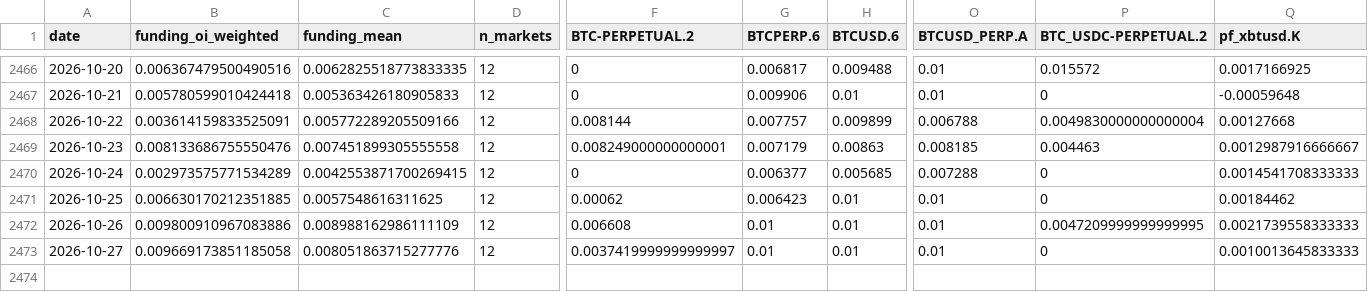
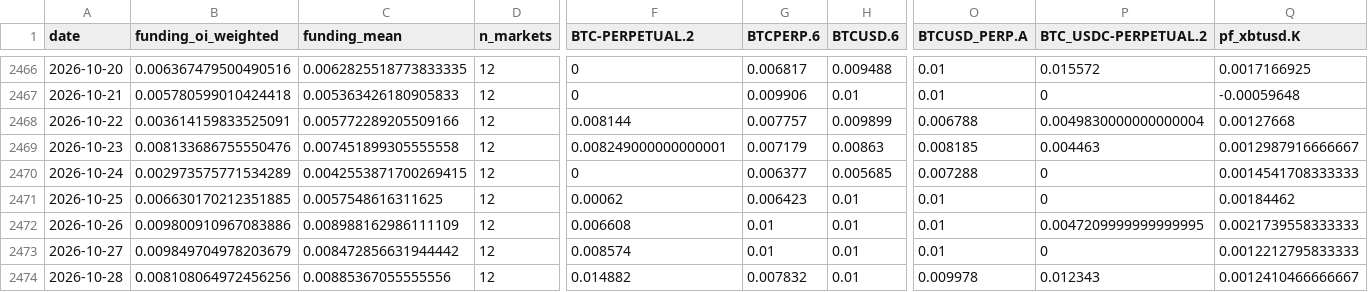
Before and after one commit to jaredbausch-ai/ctzb-data, a CSV file: data/derivs/BTC_funding_daily.csv, drawn as a sheet; only a part is shown, gaps mark what is left out; rows hold the shown columns only; the diff names each change by its address in the sheet, - before the commit and + after, or states it on an @@ line.

```diff
--- a/data/derivs/BTC_funding_daily.csv
+++ b/data/derivs/BTC_funding_daily.csv
-B2473 (funding_oi_weighted): 0.009669173851185058
+B2473 (funding_oi_weighted): 0.009849704978203679
-C2473 (funding_mean): 0.008051863715277776
+C2473 (funding_mean): 0.008472856631944442
-F2473 (BTC-PERPETUAL.2): 0.0037419999999999997
+F2473 (BTC-PERPETUAL.2): 0.008574
-Q2473 (pf_xbtusd.K): 0.0010013645833333
+Q2473 (pf_xbtusd.K): 0.0012212795833333
+row 2474: 2026-10-28 | 0.008108064972456256 | 0.00885367055555556 | 12 | 0.014882 | 0.007832 | 0.01 | 0.009978 | 0.012343 | 0.0012410466666667
```
Also changed, not shown: data/derivs/BTC_lsratio_daily.csv, data/derivs/BTC_oi_daily.csv, 27 other files.
